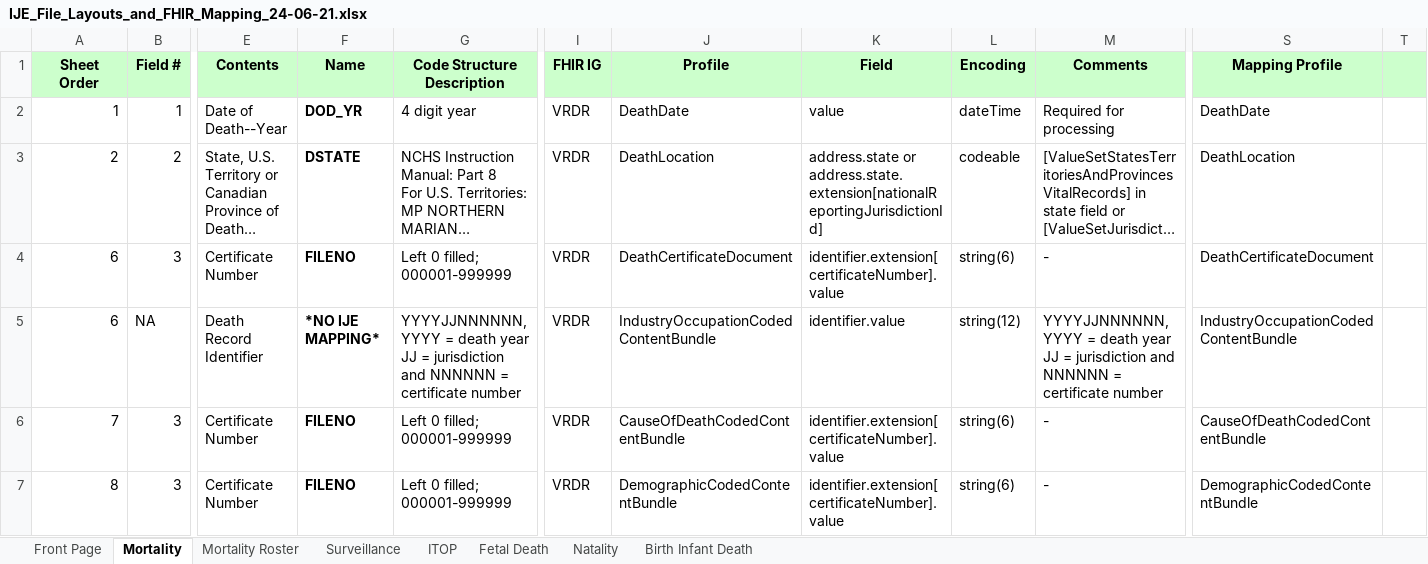
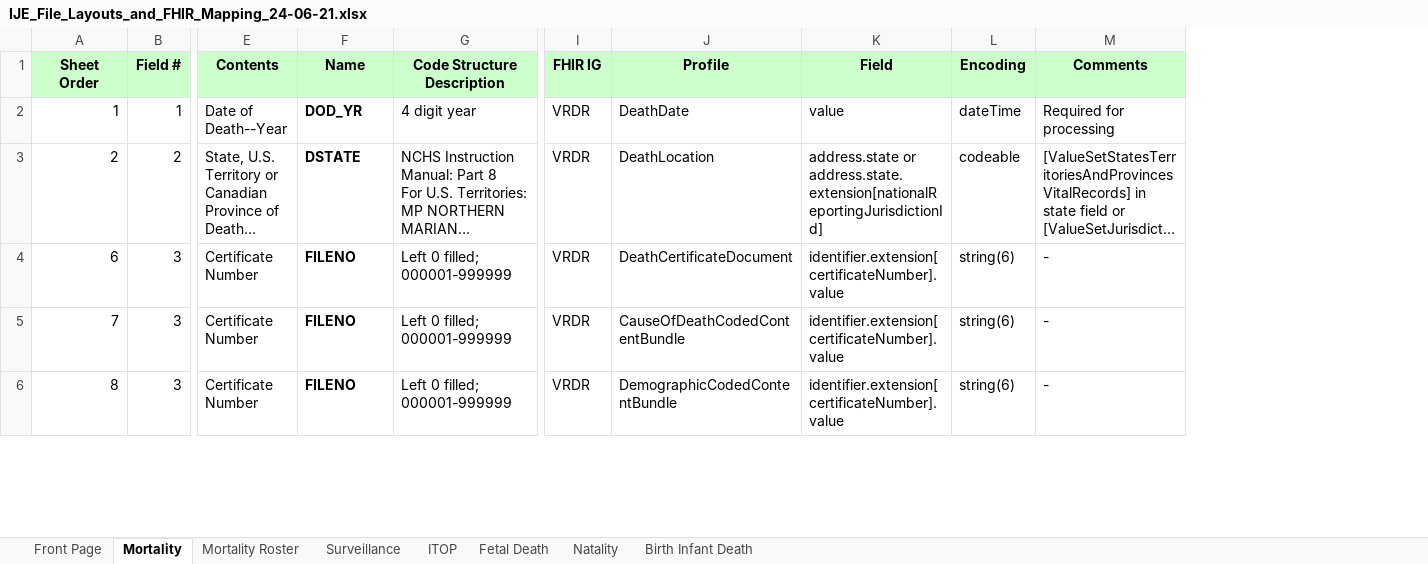
Before and after one commit to nightingaleproject/vital_records_sheets, an Excel workbook: IJE_File_Layouts_and_FHIR_Mapping_24-06-21.xlsx, sheet Mortality, drawn as a sheet; only a part is shown, gaps mark what is left out; long unchanged cells end in …; values as stored, in another font and other column widths than the file's, no borders; removed rows and columns are numbered as before the commit, all else as after; rows hold the shown columns only; the diff covers the shown part only; the diff names each change by its address in the sheet, - before the commit and + after, or states it on an @@ line.

Commit message:
rm mapping col in main csv, pulling in VRCL changes

```diff
--- a/IJE_File_Layouts_and_FHIR_Mapping_24-06-21.xlsx (sheet Mortality)
+++ b/IJE_File_Layouts_and_FHIR_Mapping_24-06-21.xlsx (sheet Mortality)
-column S (Mapping Profile), rows 2-4: DeathDate | DeathLocation | DeathCertificateDocument; rows 6-7: CauseOfDeathCodedContentBundle | DemographicCodedContentBundle
-column T, empty
-row 5: 6 | NA | Death Record Identifier | *NO IJE MAPPING* | YYYYJJNNNNNN, YYYY = death year JJ = jurisdiction and NNNNNN = certificate number | VRDR | IndustryOccupationCodedContentBundle | identifier.value | string(12) | YYYYJJNNNNNN, YYYY = death year JJ = jurisdiction and NNNNNN = certificate number | IndustryOccupationCodedContentBundle
```
Also changed, not shown: 4 removed rows and 8 edited cells elsewhere in this sheet, sheet Fetal Death, sheet Natality, sheet Mortality Roster, sheet Surveillance, sheet ITOP, sheet Birth Infant Death, 2 other files.
